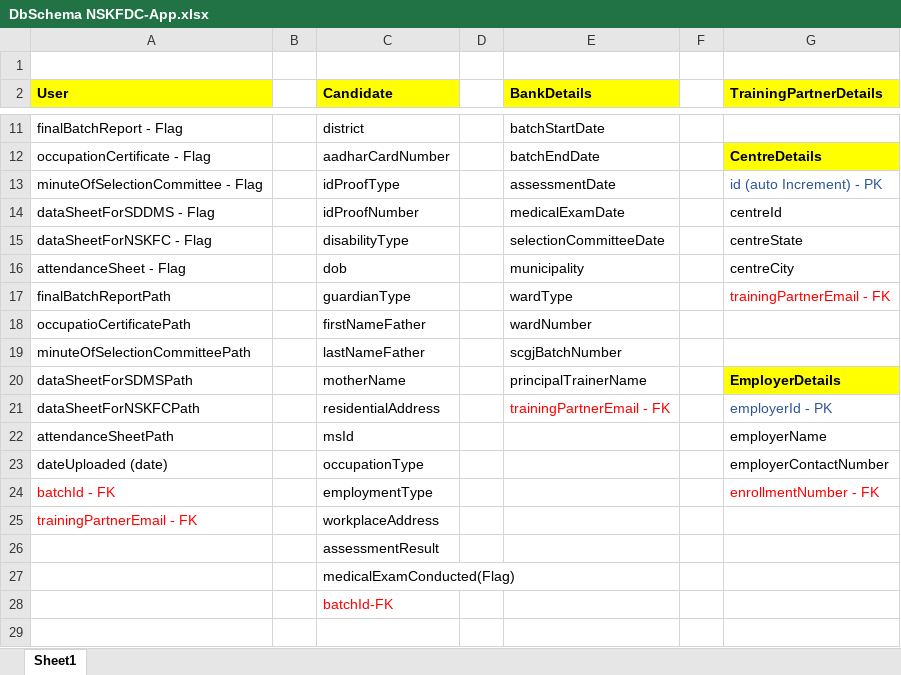
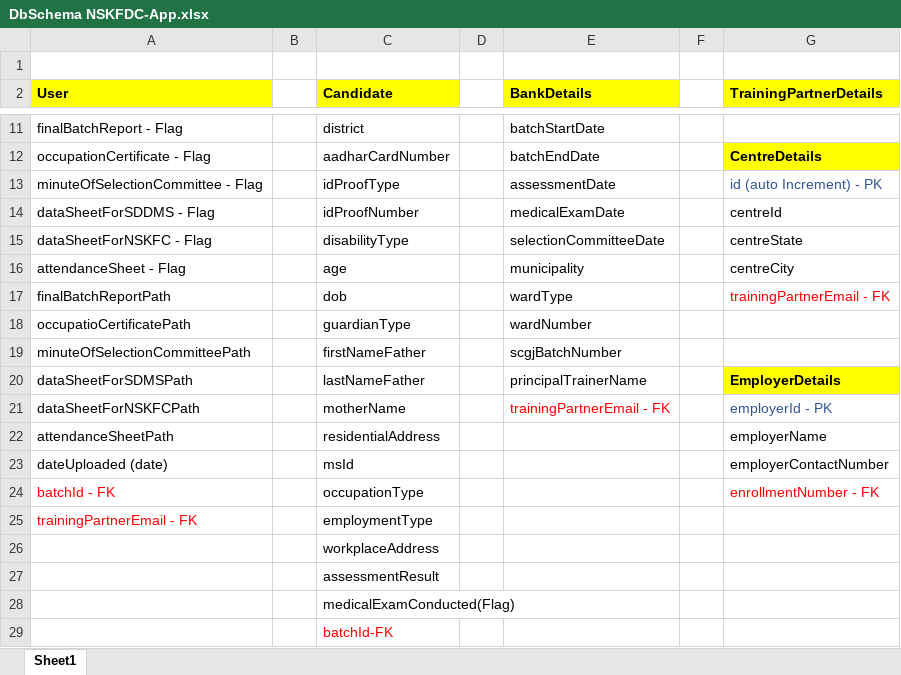
Before and after one commit to sarthakbhutani/NSKFDC-App, an Excel workbook: Database/DbSchema/DbSchema NSKFDC-App.xlsx, sheet Sheet1, drawn as a sheet; only a part is shown, gaps mark what is left out; values as stored, in another font and other column widths than the file's, no borders; the diff names each change by its address in the sheet, - before the commit and + after, or states it on an @@ line.

Commit message:
Author : Mannu Kumari Files Added : Updated Final Master Sheet.xlsx and Updated DbSchema NSKFDC-App.xlsx

```diff
--- a/Database/DbSchema/DbSchema NSKFDC-App.xlsx (sheet Sheet1)
+++ b/Database/DbSchema/DbSchema NSKFDC-App.xlsx (sheet Sheet1)
-C16 (Candidate): dob
+C16 (Candidate): age
-C17 (Candidate): guardianType
+C17 (Candidate): dob
-C18 (Candidate): firstNameFather
+C18 (Candidate): guardianType
-C19 (Candidate): lastNameFather
+C19 (Candidate): firstNameFather
-C20 (Candidate): motherName
+C20 (Candidate): lastNameFather
-C21 (Candidate): residentialAddress
+C21 (Candidate): motherName
-C22 (Candidate): msId
+C22 (Candidate): residentialAddress
-C23 (Candidate): occupationType
+C23 (Candidate): msId
-C24 (Candidate): employmentType
+C24 (Candidate): occupationType
-C25 (Candidate): workplaceAddress
+C25 (Candidate): employmentType
+row 26:  |  | workplaceAddress
```
Also changed, not shown: Requirements/Documents/Excel Sheets/Final Master Sheet.xlsx.
